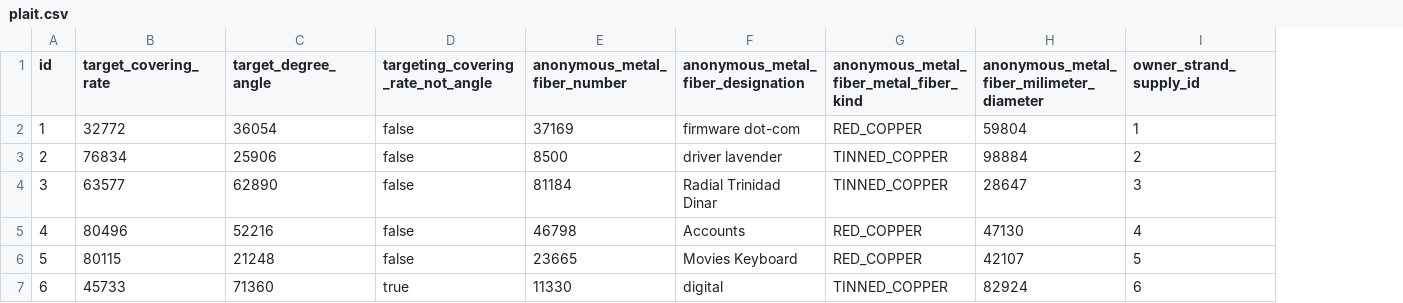
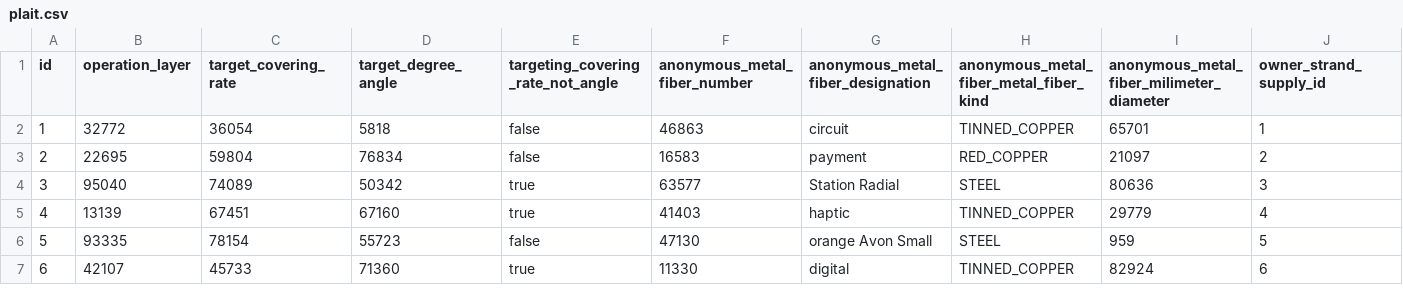
Before and after one commit to M4jor-Tom/LappLi, a CSV file: src/main/resources/config/liquibase/fake-data/plait.csv, drawn as a sheet; only a part is shown; addresses are those after the commit; the diff covers the shown part only; the diff names each change by its address in the sheet, - before the commit and + after, or states it on an @@ line.

```diff
--- a/src/main/resources/config/liquibase/fake-data/plait.csv
+++ b/src/main/resources/config/liquibase/fake-data/plait.csv
+column B (operation_layer), rows 2-7: 32772 | 22695 | 95040 | 13139 | 93335 | 42107
-C2 (target_covering_rate): 32772
+C2 (target_covering_rate): 36054
-D2 (target_degree_angle): 36054
+D2 (target_degree_angle): 5818
-F2 (anonymous_metal_fiber_number): 37169
+F2 (anonymous_metal_fiber_number): 46863
-G2: firmware dot-com
+G2: circuit
-H2: RED_COPPER
+H2: TINNED_COPPER
-I2: 59804
+I2: 65701
-C3 (target_covering_rate): 76834
+C3 (target_covering_rate): 59804
-D3 (target_degree_angle): 25906
+D3 (target_degree_angle): 76834
-F3 (anonymous_metal_fiber_number): 8500
+F3 (anonymous_metal_fiber_number): 16583
-G3: driver lavender
+G3: payment
-H3: TINNED_COPPER
+H3: RED_COPPER
-I3: 98884
+I3: 21097
-C4 (target_covering_rate): 63577
+C4 (target_covering_rate): 74089
-D4 (target_degree_angle): 62890
+D4 (target_degree_angle): 50342
-E4:E5: false
+E4:E5: true
-F4 (anonymous_metal_fiber_number): 81184
+F4 (anonymous_metal_fiber_number): 63577
-G4: Radial Trinidad Dinar
+G4: Station Radial
-H4: TINNED_COPPER
+H4: STEEL
-I4: 28647
+I4: 80636
-C5 (target_covering_rate): 80496
+C5 (target_covering_rate): 67451
-D5 (target_degree_angle): 52216
+D5 (target_degree_angle): 67160
-F5 (anonymous_metal_fiber_number): 46798
+F5 (anonymous_metal_fiber_number): 41403
-G5: Accounts
+G5: haptic
-H5: RED_COPPER
+H5: TINNED_COPPER
-I5: 47130
+I5: 29779
-C6 (target_covering_rate): 80115
+C6 (target_covering_rate): 78154
-D6 (target_degree_angle): 21248
+D6 (target_degree_angle): 55723
-F6 (anonymous_metal_fiber_number): 23665
+F6 (anonymous_metal_fiber_number): 47130
-G6: Movies Keyboard
+G6: orange Avon Small
-H6: RED_COPPER
+H6: STEEL
-I6: 42107
+I6: 959
```
Also changed, not shown: 23 edited cells elsewhere in this file, 42 other files.
